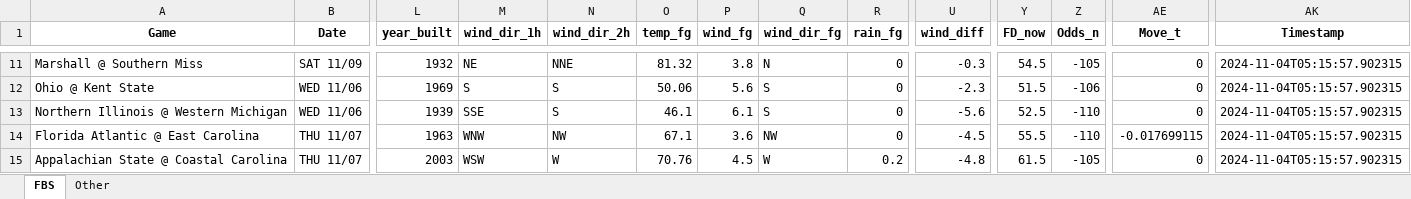
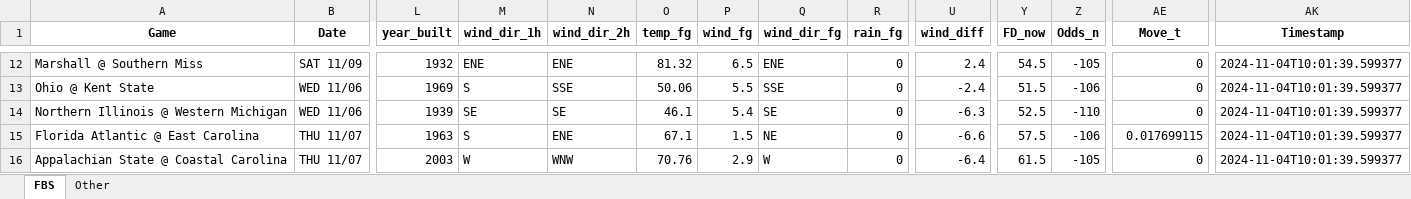
Before and after one commit to mslade50/football_weather, an Excel workbook: cfb_weather.xlsx, sheet FBS, drawn as a sheet; only a part is shown, gaps mark what is left out; values as stored, in another font and other column widths than the file's, no borders; addresses are those after the commit; the diff covers the shown part only; the diff names each change by its address in the sheet, - before the commit and + after, or states it on an @@ line.

Commit message:
Update cfb_weather.xlsx with Timestamp 2024-11-04T10:01:39.599377

```diff
--- a/cfb_weather.xlsx (sheet FBS)
+++ b/cfb_weather.xlsx (sheet FBS)
-M12 (wind_dir_1h): NE
+M12 (wind_dir_1h): ENE
-N12 (wind_dir_2h): NNE
+N12 (wind_dir_2h): ENE
-P12 (wind_fg): 3.8
+P12 (wind_fg): 6.5
-Q12 (wind_dir_fg): N
+Q12 (wind_dir_fg): ENE
-U12 (wind_diff): -0.3
+U12 (wind_diff): 2.4
-AK12:AK16 (Timestamp): 2024-11-04T05:15:57.902315
+AK12:AK16 (Timestamp): 2024-11-04T10:01:39.599377
-N13 (wind_dir_2h): S
+N13 (wind_dir_2h): SSE
-P13 (wind_fg): 5.6
+P13 (wind_fg): 5.5
-Q13 (wind_dir_fg): S
+Q13 (wind_dir_fg): SSE
-U13 (wind_diff): -2.3
+U13 (wind_diff): -2.4
-M14 (wind_dir_1h): SSE
+M14 (wind_dir_1h): SE
-N14 (wind_dir_2h): S
+N14 (wind_dir_2h): SE
-P14 (wind_fg): 6.1
+P14 (wind_fg): 5.4
-Q14 (wind_dir_fg): S
+Q14 (wind_dir_fg): SE
-U14 (wind_diff): -5.6
+U14 (wind_diff): -6.3
-M15 (wind_dir_1h): WNW
+M15 (wind_dir_1h): S
-N15 (wind_dir_2h): NW
+N15 (wind_dir_2h): ENE
-P15 (wind_fg): 3.6
+P15 (wind_fg): 1.5
-Q15 (wind_dir_fg): NW
+Q15 (wind_dir_fg): NE
-U15 (wind_diff): -4.5
+U15 (wind_diff): -6.6
-Y15 (FD_now): 55.5
+Y15 (FD_now): 57.5
-Z15 (Odds_n): -110
+Z15 (Odds_n): -106
-AE15 (Move_t): -0.017699115
+AE15 (Move_t): 0.017699115
-M16 (wind_dir_1h): WSW
+M16 (wind_dir_1h): W
-N16 (wind_dir_2h): W
+N16 (wind_dir_2h): WNW
-P16 (wind_fg): 4.5
+P16 (wind_fg): 2.9
-R16 (rain_fg): 0.2
+R16 (rain_fg): 0
-U16 (wind_diff): -4.8
+U16 (wind_diff): -6.4
```
Also changed, not shown: 3 added rows, 3 removed rows and 214 edited cells elsewhere in this sheet, sheet Other.
